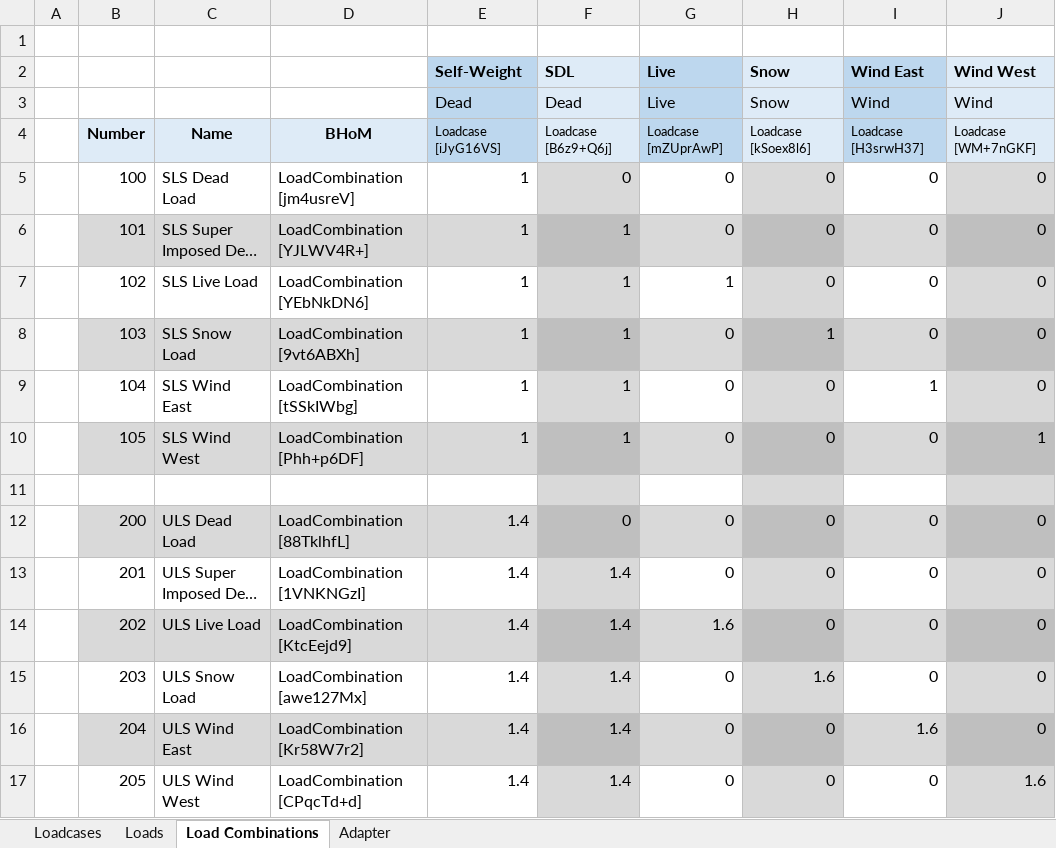
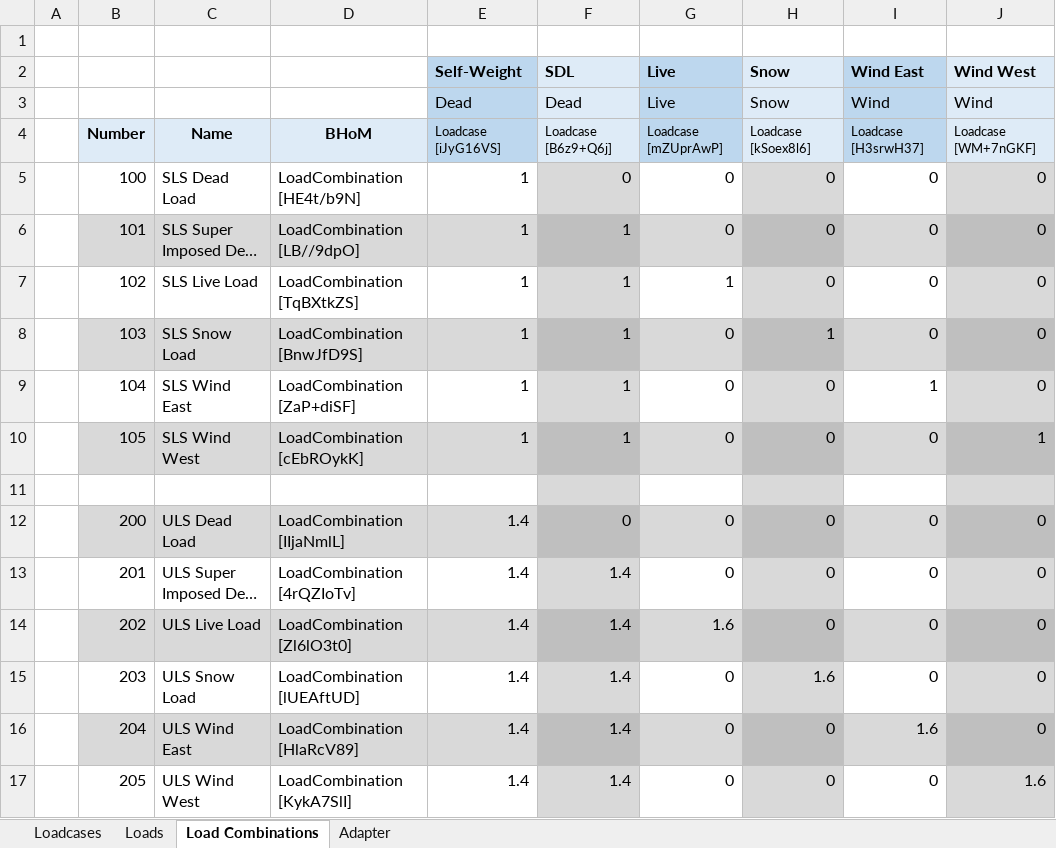
Before and after one commit to BHoM/samples, an Excel workbook: Excel_Toolkit/Loadcases and combinations/Loadcases and Combinations.xlsx, sheet Load Combinations, drawn as a sheet; long unchanged cells end in …; values as stored, in another font and other column widths than the file's, no borders; the diff names each change by its address in the sheet, - before the commit and + after, or states it on an @@ line.

Commit message:
Update after Excel Hidden Sheet name change

```diff
--- a/Excel_Toolkit/Loadcases and combinations/Loadcases and Combinations.xlsx (sheet Load Combinations)
+++ b/Excel_Toolkit/Loadcases and combinations/Loadcases and Combinations.xlsx (sheet Load Combinations)
-D5: LoadCombination [jm4usreV]
+D5: LoadCombination [HE4t/b9N]
-D6: LoadCombination [YJLWV4R+]
+D6: LoadCombination [LB//9dpO]
-D7: LoadCombination [YEbNkDN6]
+D7: LoadCombination [TqBXtkZS]
-D8: LoadCombination [9vt6ABXh]
+D8: LoadCombination [BnwJfD9S]
-D9: LoadCombination [tSSkIWbg]
+D9: LoadCombination [ZaP+diSF]
-D10: LoadCombination [Phh+p6DF]
+D10: LoadCombination [cEbROykK]
-D12: LoadCombination [88TklhfL]
+D12: LoadCombination [IIjaNmlL]
-D13: LoadCombination [1VNKNGzI]
+D13: LoadCombination [4rQZIoTv]
-D14: LoadCombination [KtcEejd9]
+D14: LoadCombination [Zl6lO3t0]
-D15: LoadCombination [awe127Mx]
+D15: LoadCombination [lUEAftUD]
-D16: LoadCombination [Kr58W7r2]
+D16: LoadCombination [HlaRcV89]
-D17: LoadCombination [CPqcTd+d]
+D17: LoadCombination [KykA7SlI]
```
Also changed, not shown: sheet Adapter.
